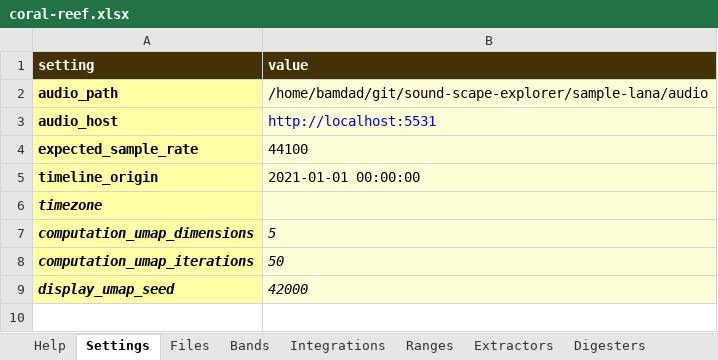
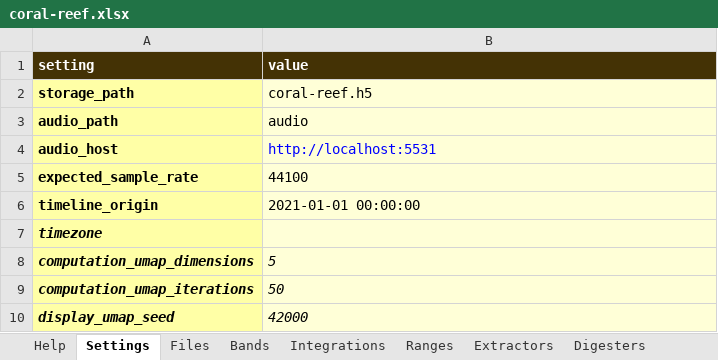
Before and after one commit to sound-scape-explorer/sound-scape-explorer, an Excel workbook: examples/campaigns/coral-reef-light/coral-reef.xlsx, sheet Settings, drawn as a sheet; values as stored, in another font and other column widths than the file's, no borders; addresses are those after the commit; the diff names each change by its address in the sheet, - before the commit and + after, or states it on an @@ line.

Commit message:
feat(Examples): Add audio files of coral-reef-light campaign + Update xlsx and h5

```diff
--- a/examples/campaigns/coral-reef-light/coral-reef.xlsx (sheet Settings)
+++ b/examples/campaigns/coral-reef-light/coral-reef.xlsx (sheet Settings)
+row 2: storage_path | coral-reef.h5
-B3 (value): /home/bamdad/git/sound-scape-explorer/sample-lana/audio
+B3 (value): audio
```
Also changed, not shown: 55 other files.
